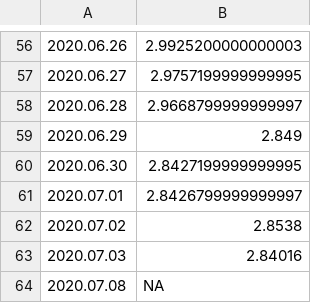
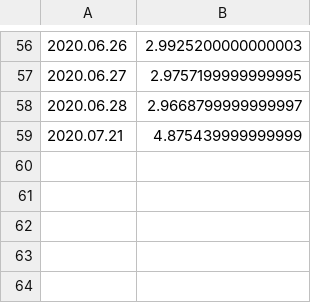
Before and after one commit to mozilla-mobile/fenix-nightly-perftest-results, a CSV file: al-results.csv, drawn as a sheet; only a part is shown, gaps mark what is left out; removed rows and columns are numbered as before the commit, all else as after; the diff names each change by its address in the sheet, - before the commit and + after, or states it on an @@ line.

Commit message:
Graph the results.

```diff
--- a/al-results.csv
+++ b/al-results.csv
-row 59: 2020.06.29 | 2.849
-row 60: 2020.06.30 | 2.8427199999999995
-row 61: 2020.07.01 | 2.8426799999999997
-row 62: 2020.07.02 | 2.8538
-row 63: 2020.07.03 | 2.84016
-row 64: 2020.07.08 | NA
+row 59: 2020.07.21 | 4.875439999999999
```
Also changed, not shown: ha-results.csv, hanoob-results.csv, 10 other files.
